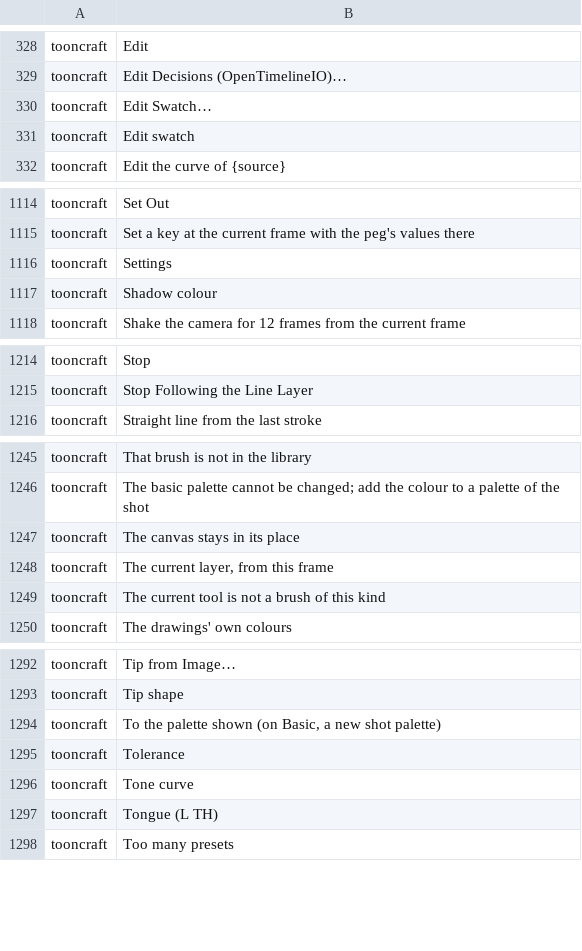
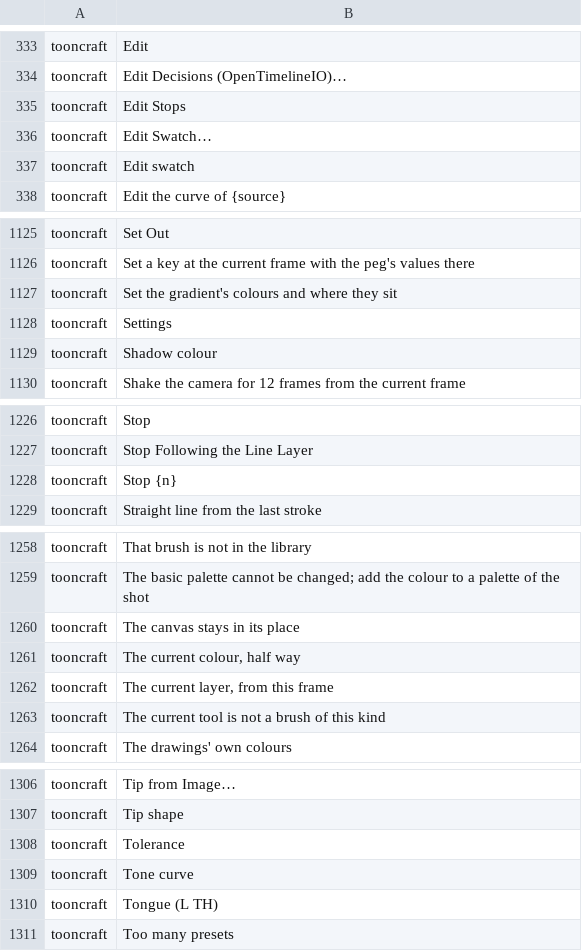
Before and after one commit to XmYx/tooncraft, a TSV file: locales/tooncraft.tsv, drawn as a sheet; only a part is shown, gaps mark what is left out; removed rows and columns are numbered as before the commit, all else as after; the diff covers the shown part only; the diff names each change by its address in the sheet, - before the commit and + after, or states it on an @@ line.

```diff
--- a/locales/tooncraft.tsv
+++ b/locales/tooncraft.tsv
+row 335: tooncraft | Edit Stops
+row 1127: tooncraft | Set the gradient's colours and where they sit
+row 1228: tooncraft | Stop {n}
+row 1261: tooncraft | The current colour, half way
-row 1294: tooncraft | To the palette shown (on Basic, a new shot palette)
```
Also changed, not shown: 13 added rows elsewhere in this file, 17 other files.
